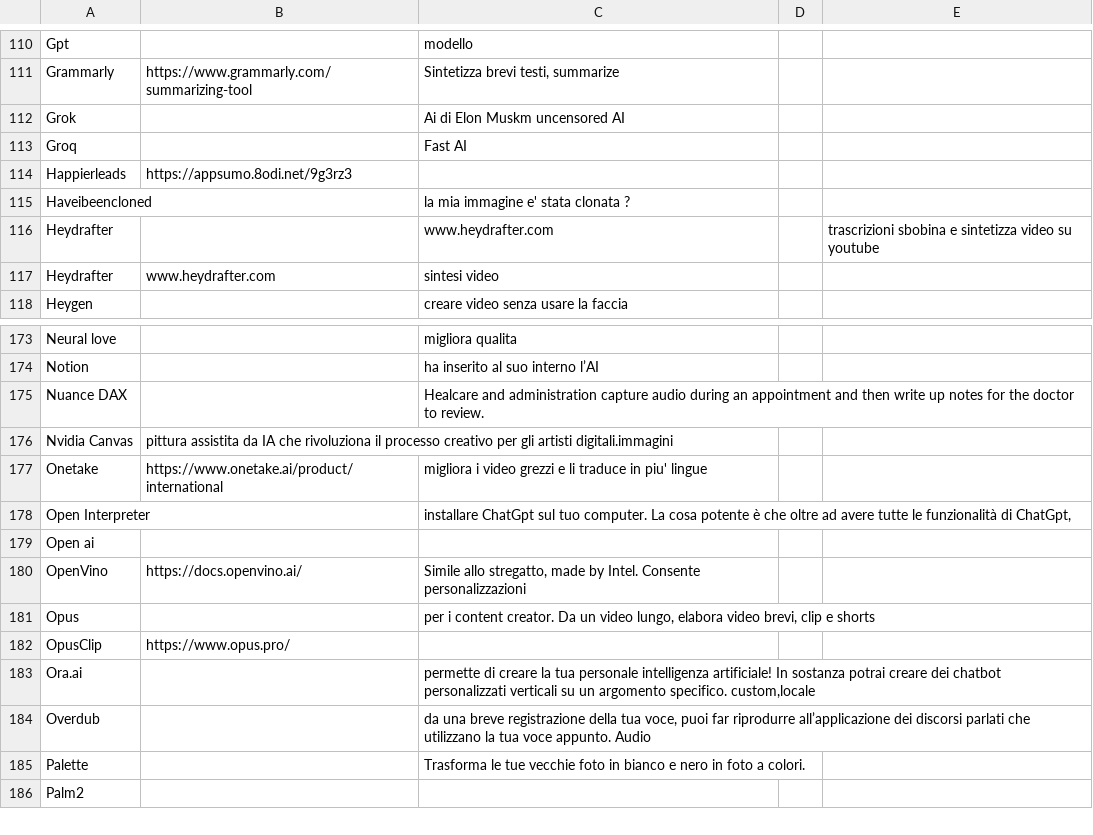
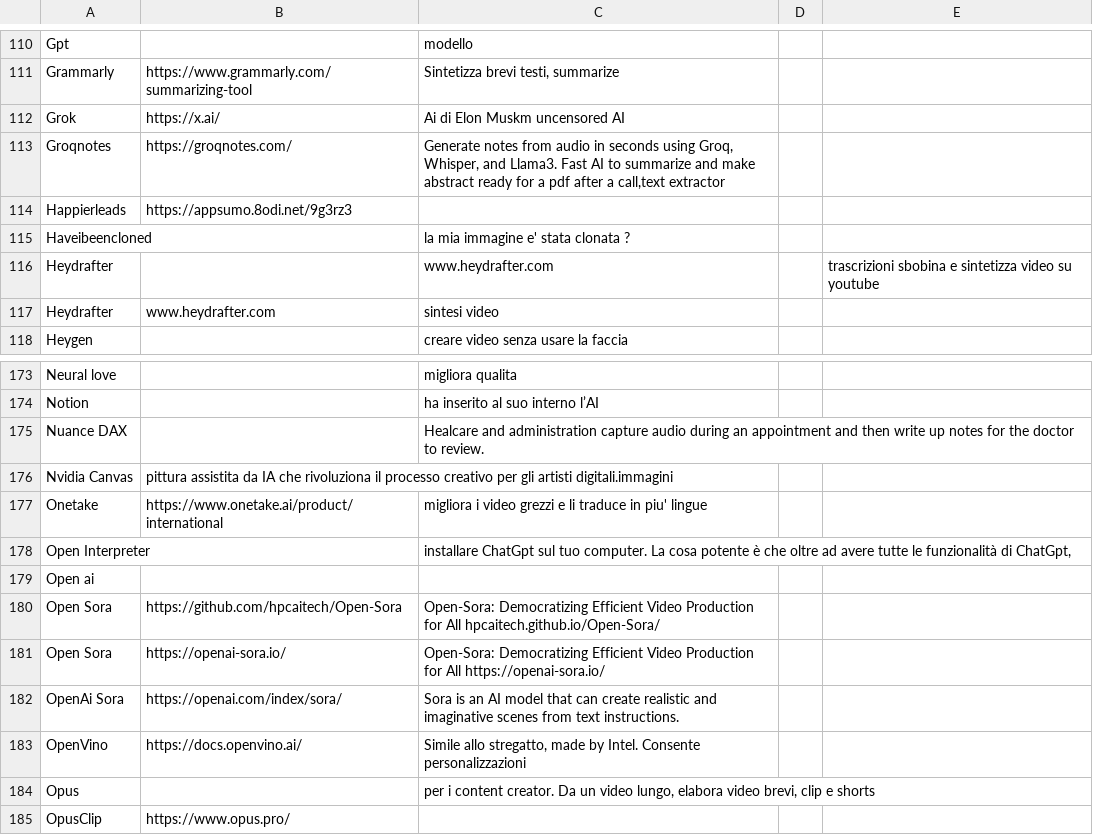
Before and after one commit to iusondemand/artificial-intelligence-links, a CSV file: gloxa-ai-links.csv, drawn as a sheet; only a part is shown, gaps mark what is left out; the shorter side is filled out with more unchanged rows.

Commit message:
Update gloxa-ai-links.csv

```diff
--- a/gloxa-ai-links.csv
+++ b/gloxa-ai-links.csv
@@ -111,4 +111,4 @@ Gpt||modello
 Grammarly|https://www.grammarly.com/summarizing-tool|Sintetizza brevi testi, summarize
-Grok||Ai di Elon Muskm uncensored AI
-Groq||Fast AI
+Grok|https://x.ai/|Ai di Elon Muskm uncensored AI
+Groqnotes|https://groqnotes.com/|Generate notes from audio in seconds using Groq, Whisper, and Llama3. Fast AI to summarize and make abstract ready for a pdf after a call,text extractor
 Happierleads|https://appsumo.8odi.net/9g3rz3
@@ -179,2 +179,5 @@ Open Interpreter|| installare ChatGpt sul tuo computer. La cosa potente è che o
 Open ai||
+Open Sora|https://github.com/hpcaitech/Open-Sora| Open-Sora: Democratizing Efficient Video Production for All hpcaitech.github.io/Open-Sora/
+Open Sora|https://openai-sora.io/| Open-Sora: Democratizing Efficient Video Production for All https://openai-sora.io/
+OpenAi Sora|https://openai.com/index/sora/|Sora is an AI model that can create realistic and imaginative scenes from text instructions.
 OpenVino|https://docs.openvino.ai/|Simile allo stregatto, made by Intel. Consente personalizzazioni
```
